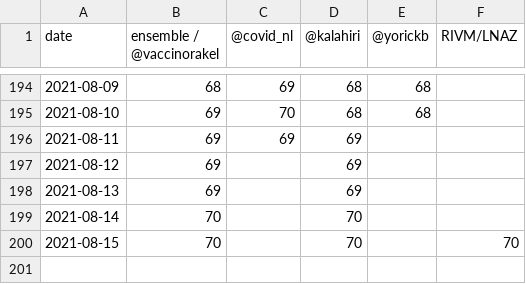
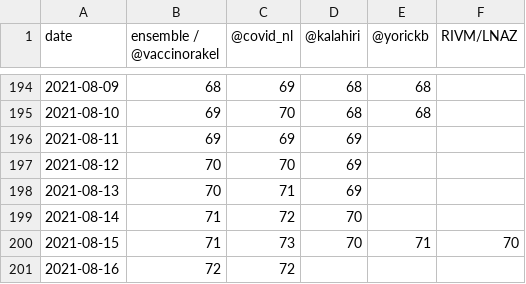
Before and after one commit to Sikerdebaard/vaccinatie-orakel, a CSV file: data/estimated_dose_interval.csv, drawn as a sheet; only a part is shown, gaps mark what is left out.

```diff
--- a/data/estimated_dose_interval.csv
+++ b/data/estimated_dose_interval.csv
@@ -196,5 +196,6 @@ date,ensemble / @vaccinorakel,@covid_nl,@kalahiri,@yorickb,RIVM/LNAZ
 2021-08-11,69,69,69,,
-2021-08-12,69,,69,,
-2021-08-13,69,,69,,
-2021-08-14,70,,70,,
-2021-08-15,70,,70,,70
+2021-08-12,70,70,69,,
+2021-08-13,70,71,69,,
+2021-08-14,71,72,70,,
+2021-08-15,71,73,70,71,70
+2021-08-16,72,72,,,
```
Also changed, not shown: data/ensemble.csv, data/intersect-metrics.csv, 13 other files.
